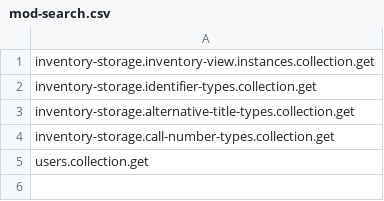
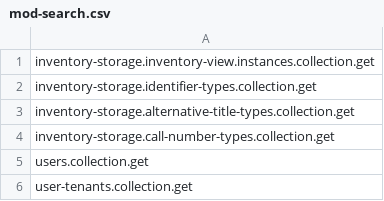
Before and after one commit to folio-org/mod-search, a CSV file: src/main/resources/permissions/mod-search.csv, drawn as a sheet.

```diff
--- a/src/main/resources/permissions/mod-search.csv
+++ b/src/main/resources/permissions/mod-search.csv
@@ -5 +5,2 @@ inventory-storage.call-number-types.collection.get
 users.collection.get
+user-tenants.collection.get
```
Also changed, not shown: 20 other files.
